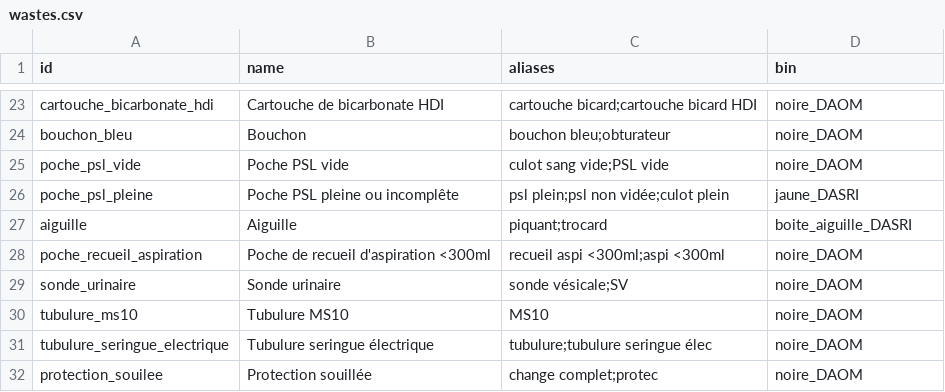
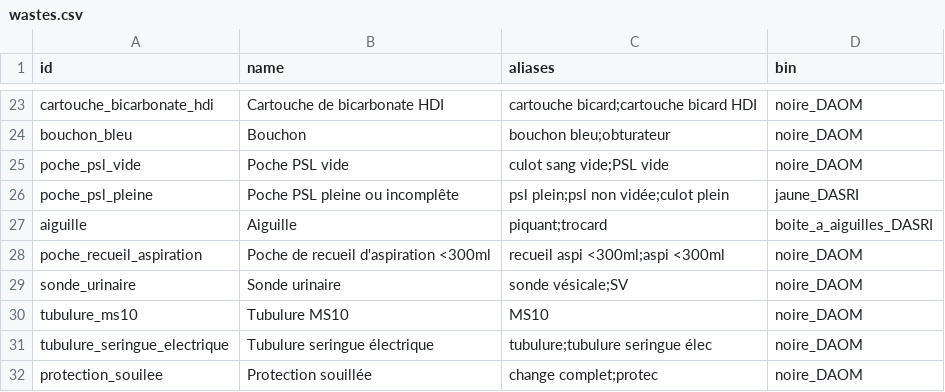
Before and after one commit to laurielansalot/greenrea, a CSV file: wastes.csv, drawn as a sheet; only a part is shown, gaps mark what is left out.

Commit message:
Update wastes.csv

```diff
--- a/wastes.csv
+++ b/wastes.csv
@@ -26,3 +26,3 @@ poche_psl_vide,Poche PSL vide,culot sang vide;PSL vide,noire_DAOM
 poche_psl_pleine,Poche PSL pleine ou incomplête,psl plein;psl non vidée;culot plein,jaune_DASRI
-aiguille,Aiguille,piquant;trocard,boite_aiguille_DASRI
+aiguille,Aiguille,piquant;trocard,boite_a_aiguilles_DASRI
 poche_recueil_aspiration,Poche de recueil d'aspiration <300ml,recueil aspi <300ml;aspi <300ml,noire_DAOM
```
